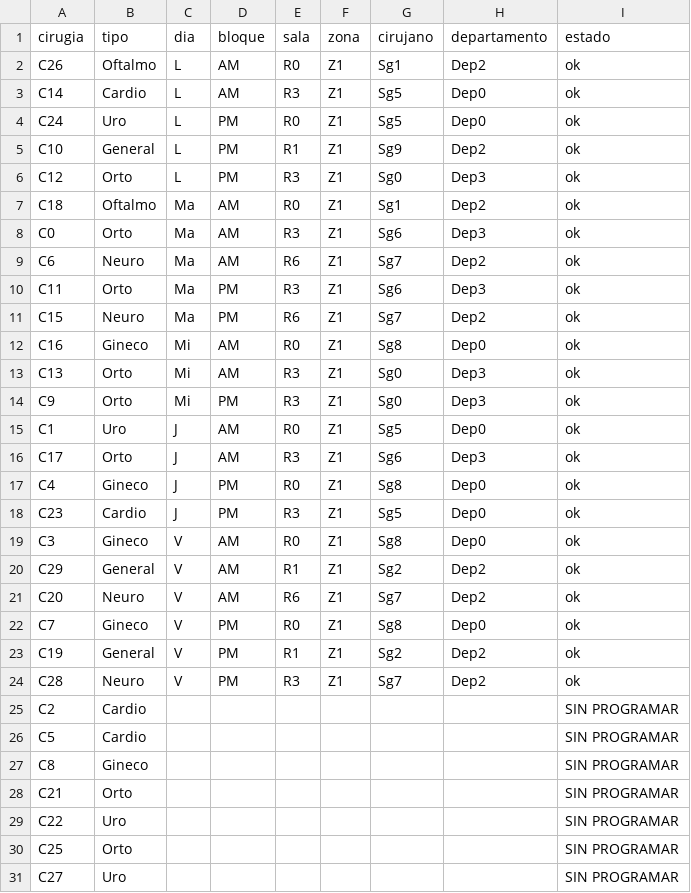
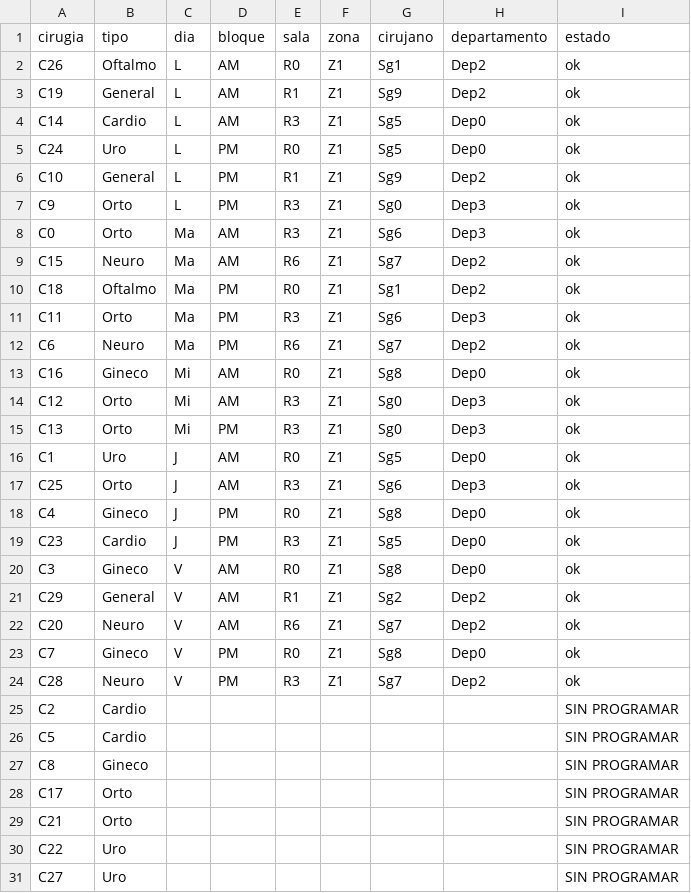
Before and after one commit to jufegare000/methaheuristics-constructivists, a CSV file: resultados/instancia_05_programacion.csv, drawn as a sheet.

```diff
--- a/resultados/instancia_05_programacion.csv
+++ b/resultados/instancia_05_programacion.csv
@@ -2,2 +2,3 @@ cirugia,tipo,dia,bloque,sala,zona,cirujano,departamento,estado
 C26,Oftalmo,L,AM,R0,Z1,Sg1,Dep2,ok
+C19,General,L,AM,R1,Z1,Sg9,Dep2,ok
 C14,Cardio,L,AM,R3,Z1,Sg5,Dep0,ok
@@ -5,13 +6,13 @@ C24,Uro,L,PM,R0,Z1,Sg5,Dep0,ok
 C10,General,L,PM,R1,Z1,Sg9,Dep2,ok
-C12,Orto,L,PM,R3,Z1,Sg0,Dep3,ok
-C18,Oftalmo,Ma,AM,R0,Z1,Sg1,Dep2,ok
+C9,Orto,L,PM,R3,Z1,Sg0,Dep3,ok
 C0,Orto,Ma,AM,R3,Z1,Sg6,Dep3,ok
-C6,Neuro,Ma,AM,R6,Z1,Sg7,Dep2,ok
+C15,Neuro,Ma,AM,R6,Z1,Sg7,Dep2,ok
+C18,Oftalmo,Ma,PM,R0,Z1,Sg1,Dep2,ok
 C11,Orto,Ma,PM,R3,Z1,Sg6,Dep3,ok
-C15,Neuro,Ma,PM,R6,Z1,Sg7,Dep2,ok
+C6,Neuro,Ma,PM,R6,Z1,Sg7,Dep2,ok
 C16,Gineco,Mi,AM,R0,Z1,Sg8,Dep0,ok
-C13,Orto,Mi,AM,R3,Z1,Sg0,Dep3,ok
-C9,Orto,Mi,PM,R3,Z1,Sg0,Dep3,ok
+C12,Orto,Mi,AM,R3,Z1,Sg0,Dep3,ok
+C13,Orto,Mi,PM,R3,Z1,Sg0,Dep3,ok
 C1,Uro,J,AM,R0,Z1,Sg5,Dep0,ok
-C17,Orto,J,AM,R3,Z1,Sg6,Dep3,ok
+C25,Orto,J,AM,R3,Z1,Sg6,Dep3,ok
 C4,Gineco,J,PM,R0,Z1,Sg8,Dep0,ok
@@ -22,3 +23,2 @@ C20,Neuro,V,AM,R6,Z1,Sg7,Dep2,ok
 C7,Gineco,V,PM,R0,Z1,Sg8,Dep0,ok
-C19,General,V,PM,R1,Z1,Sg2,Dep2,ok
 C28,Neuro,V,PM,R3,Z1,Sg7,Dep2,ok
@@ -27,5 +27,5 @@ C5,Cardio,,,,,,,SIN PROGRAMAR
 C8,Gineco,,,,,,,SIN PROGRAMAR
+C17,Orto,,,,,,,SIN PROGRAMAR
 C21,Orto,,,,,,,SIN PROGRAMAR
 C22,Uro,,,,,,,SIN PROGRAMAR
-C25,Orto,,,,,,,SIN PROGRAMAR
 C27,Uro,,,,,,,SIN PROGRAMAR
```
Also changed, not shown: resultados/instancia_01_programacion.csv, resultados/instancia_02_programacion.csv, 16 other files.
